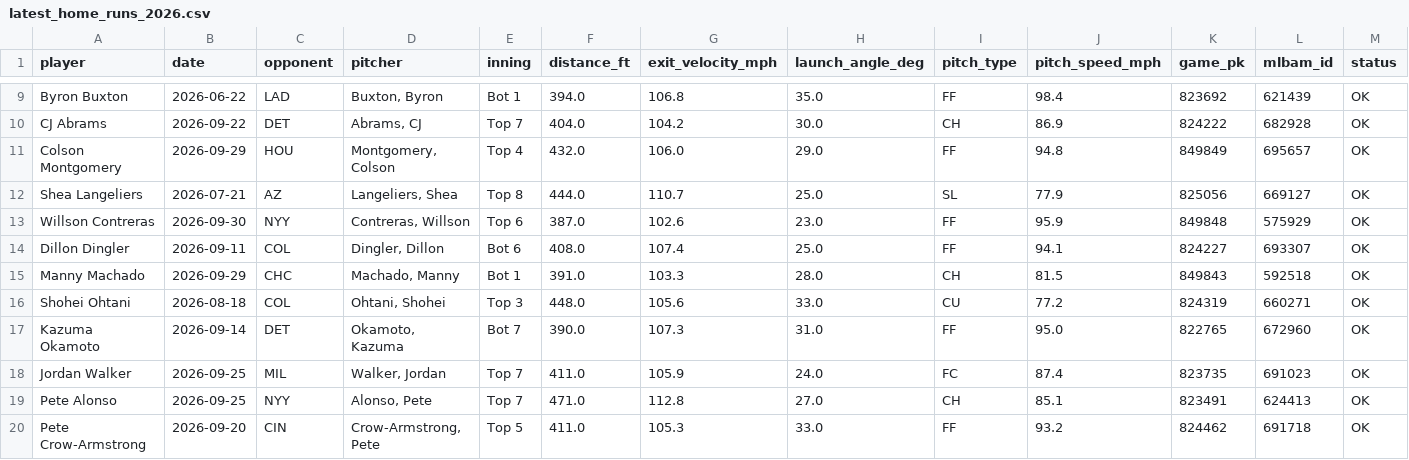
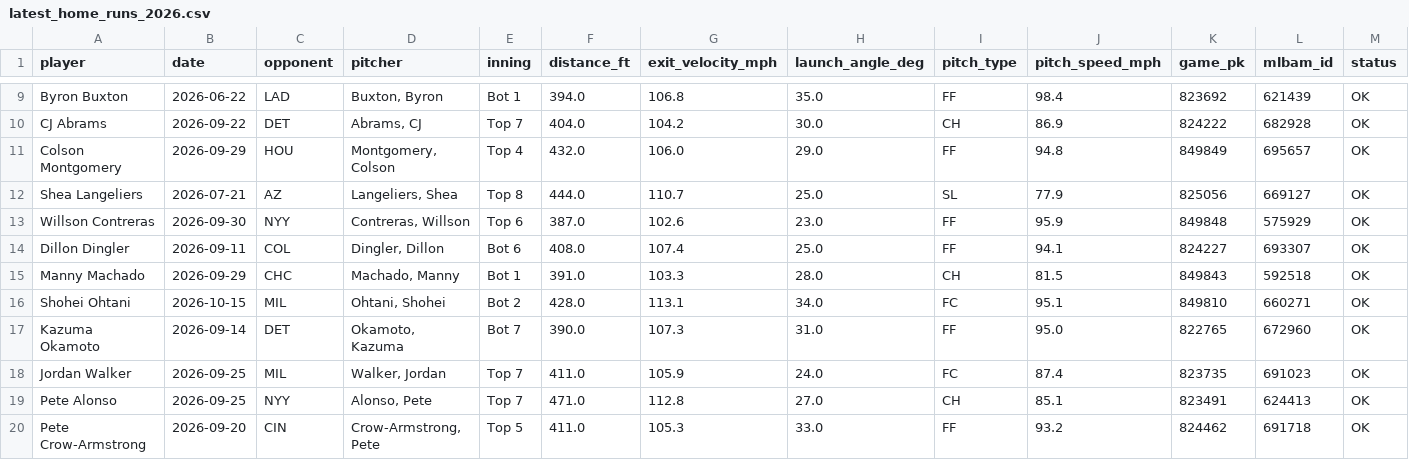
Before and after one commit to psumckoo/HRrecency, a CSV file: output/latest_home_runs_2026.csv, drawn as a sheet; only a part is shown, gaps mark what is left out.

```diff
--- a/output/latest_home_runs_2026.csv
+++ b/output/latest_home_runs_2026.csv
@@ -15,3 +15,3 @@ Dillon Dingler,2026-09-11,COL,"Dingler, Dillon",Bot 6,408.0,107.4,25.0,FF,94.1,8
 Manny Machado,2026-09-29,CHC,"Machado, Manny",Bot 1,391.0,103.3,28.0,CH,81.5,849843,592518,OK
-Shohei Ohtani,2026-08-18,COL,"Ohtani, Shohei",Top 3,448.0,105.6,33.0,CU,77.2,824319,660271,OK
+Shohei Ohtani,2026-10-15,MIL,"Ohtani, Shohei",Bot 2,428.0,113.1,34.0,FC,95.1,849810,660271,OK
 Kazuma Okamoto,2026-09-14,DET,"Okamoto, Kazuma",Bot 7,390.0,107.3,31.0,FF,95.0,822765,672960,OK
```
